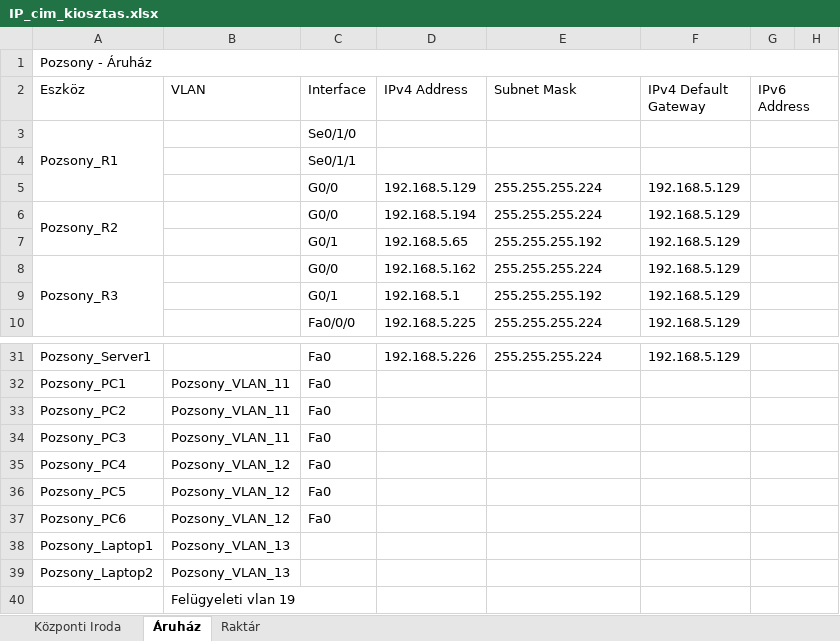
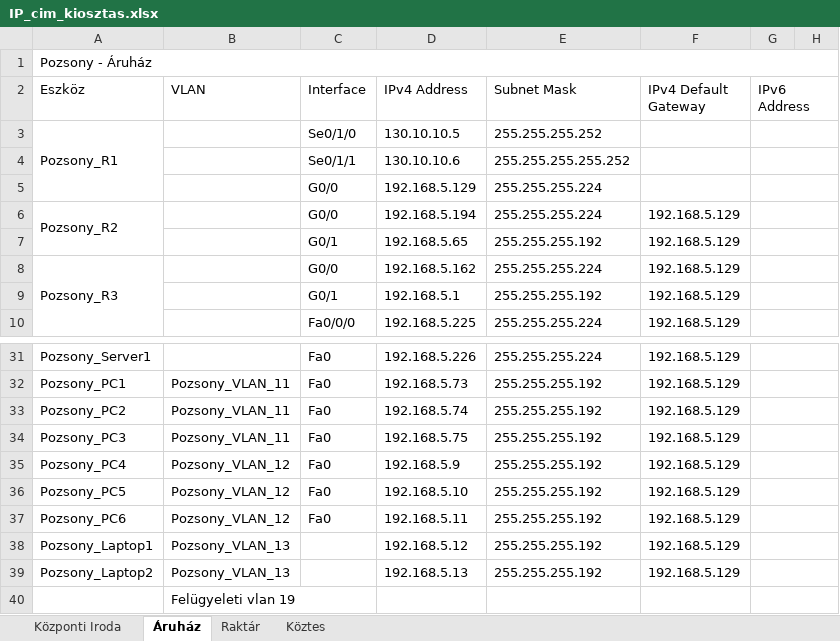
Before and after one commit to LocskaG/Uzemelteto_vizsgaremek_2024, an Excel workbook: IP_cim_kiosztas.xlsx, sheet Áruház, drawn as a sheet; only a part is shown, gaps mark what is left out; values as stored, in another font and other column widths than the file's, no cell formats; the diff covers the shown part only; the diff names each change by its address in the sheet, - before the commit and + after, or states it on an @@ line.

```diff
--- a/IP_cim_kiosztas.xlsx (sheet Áruház)
+++ b/IP_cim_kiosztas.xlsx (sheet Áruház)
+sheet tab: Köztes
-D3 (IPv4 Address): (empty)
+D3 (IPv4 Address): 130.10.10.5
-E3 (Subnet Mask): (empty)
+E3 (Subnet Mask): 255.255.255.252
-D4 (IPv4 Address): (empty)
+D4 (IPv4 Address): 130.10.10.6
-E4 (Subnet Mask): (empty)
+E4 (Subnet Mask): 255.255.255.255.252
-F5 (IPv4 Default Gateway): 192.168.5.129
+F5 (IPv4 Default Gateway): (empty)
-D32 (IPv4 Address): (empty)
+D32 (IPv4 Address): 192.168.5.73
-E32:E39 (Subnet Mask): (empty)
+E32:E39 (Subnet Mask): 255.255.255.192
-F32:F39 (IPv4 Default Gateway): (empty)
+F32:F39 (IPv4 Default Gateway): 192.168.5.129
-D33 (IPv4 Address): (empty)
+D33 (IPv4 Address): 192.168.5.74
-D34 (IPv4 Address): (empty)
+D34 (IPv4 Address): 192.168.5.75
-D35 (IPv4 Address): (empty)
+D35 (IPv4 Address): 192.168.5.9
-D36 (IPv4 Address): (empty)
+D36 (IPv4 Address): 192.168.5.10
-D37 (IPv4 Address): (empty)
+D37 (IPv4 Address): 192.168.5.11
-D38 (IPv4 Address): (empty)
+D38 (IPv4 Address): 192.168.5.12
-D39 (IPv4 Address): (empty)
+D39 (IPv4 Address): 192.168.5.13
```
Also changed, not shown: 15 added rows, 15 removed rows, 2 edited cells and merged cells elsewhere in this sheet, cell formats, 1 other file.
